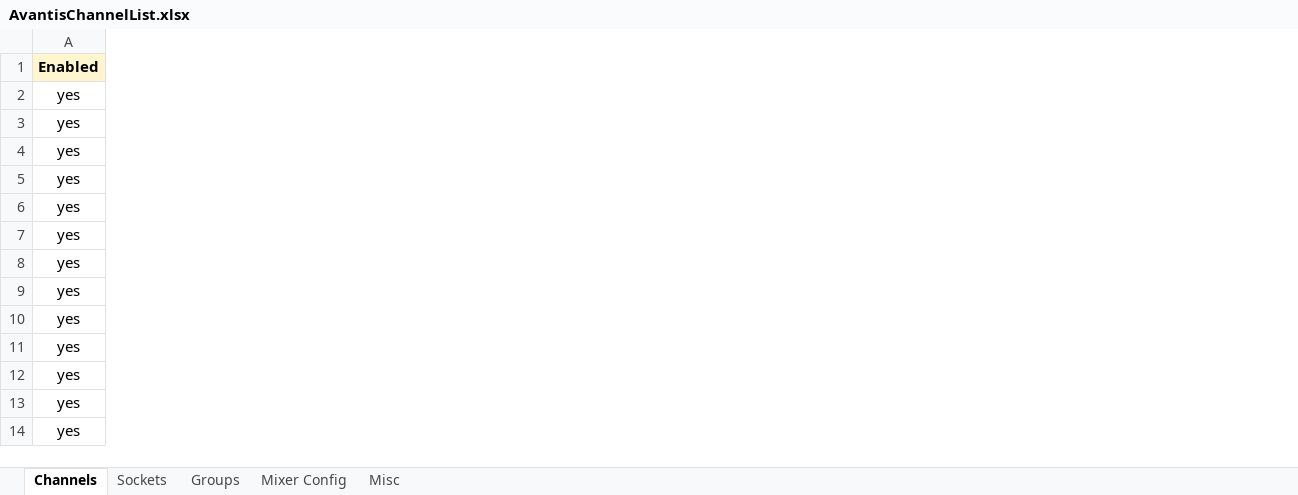
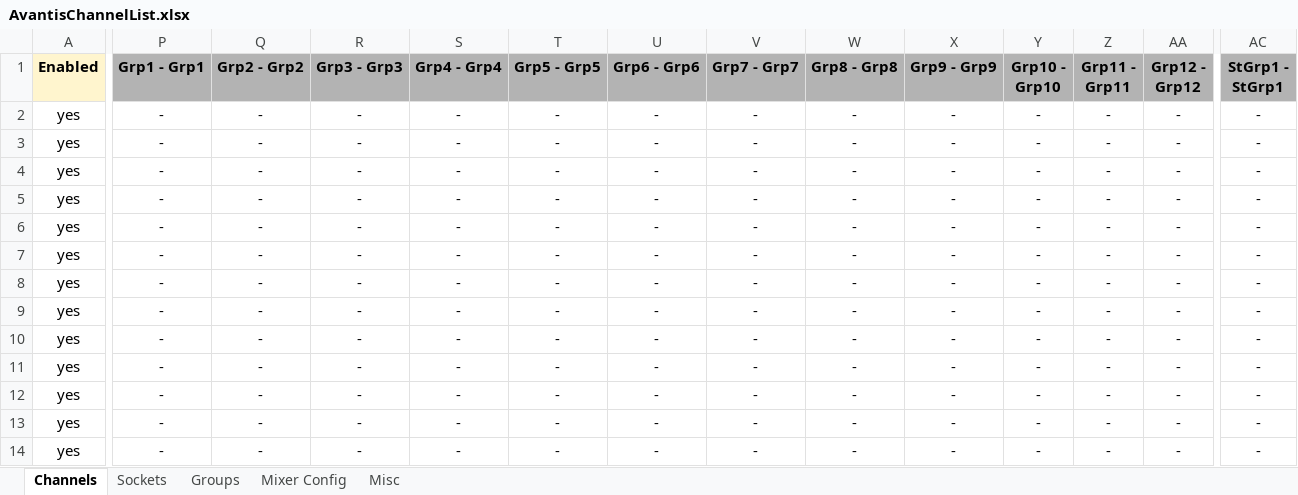
Before and after one commit to togrupe/dlive-midi-tools, an Excel workbook: AvantisChannelList.xlsx, sheet Channels, drawn as a sheet; only a part is shown, gaps mark what is left out; values as stored, in another font and other column widths than the file's, no borders; conditional formats not drawn; the diff covers the shown part only; the diff names each change by its address in the sheet, - before the commit and + after, or states it on an @@ line.

Commit message:
spreadsheets updated

```diff
--- a/AvantisChannelList.xlsx (sheet Channels)
+++ b/AvantisChannelList.xlsx (sheet Channels)
+column P (Grp1 - Grp1), rows 2-14: all -
+column Q (Grp2 - Grp2), rows 2-14: all -
+column R (Grp3 - Grp3), rows 2-14: all -
+column S (Grp4 - Grp4), rows 2-14: all -
+column T (Grp5 - Grp5), rows 2-14: all -
+column U (Grp6 - Grp6), rows 2-14: all -
+column V (Grp7 - Grp7), rows 2-14: all -
+column W (Grp8 - Grp8), rows 2-14: all -
+column X (Grp9 - Grp9), rows 2-14: all -
+column Y (Grp10 - Grp10), rows 2-14: all -
+column Z (Grp11 - Grp11), rows 2-14: all -
+column AA (Grp12 - Grp12), rows 2-14: all -
+column AC (StGrp1 - StGrp1), rows 2-14: all -
```
Also changed, not shown: 64 added rows, 13 added columns and 1 removed column elsewhere in this sheet, sheet Misc, hidden cells, dLiveChannelList.xlsx, testing/AvantisChannelListTesting.xlsx, 5 other files.
